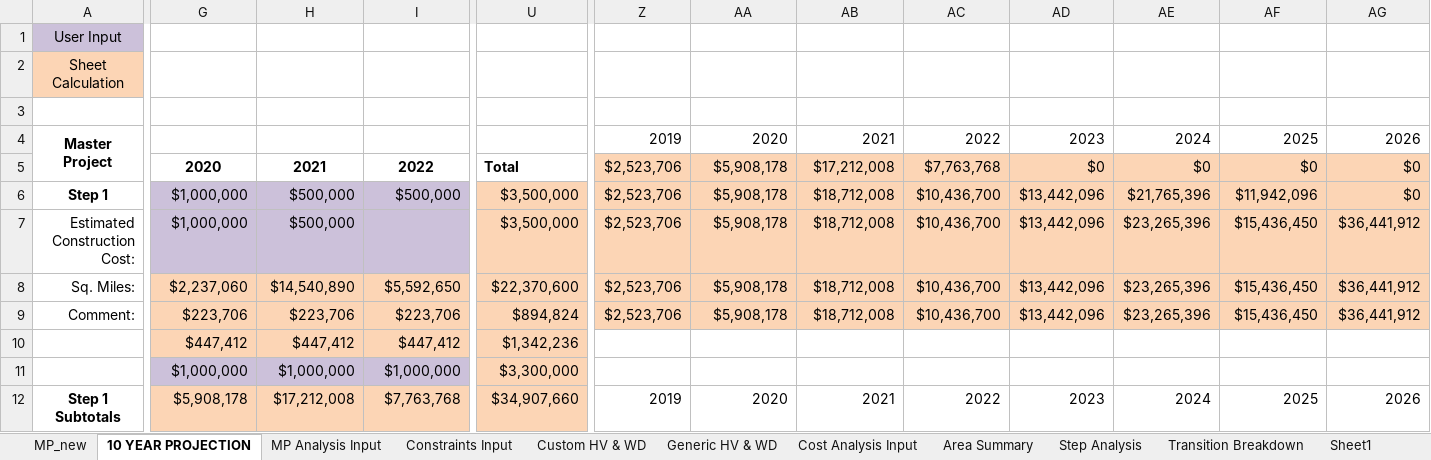
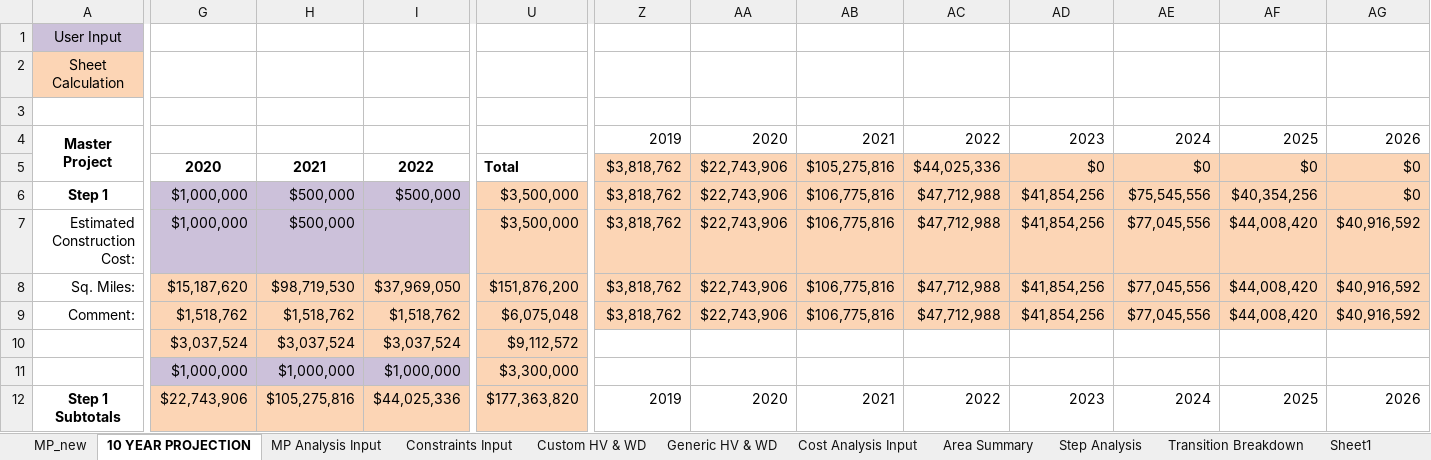
Before and after one commit to jwbannister/master_proj, an Excel workbook: MP LAUNCHPAD SPLIT DCAS.xlsx, sheet 10 YEAR PROJECTION, drawn as a sheet; only a part is shown, gaps mark what is left out; values as stored, in another font and other column widths than the file's, no borders; charts and pictures not drawn; removed rows and columns are numbered as before the commit, all else as after; rows hold the shown columns only; the diff covers the shown part only; the diff names each change by its address in the sheet, - before the commit and + after, or states it on an @@ line.

```diff
--- a/MP LAUNCHPAD SPLIT DCAS.xlsx (sheet 10 YEAR PROJECTION)
+++ b/MP LAUNCHPAD SPLIT DCAS.xlsx (sheet 10 YEAR PROJECTION)
-Z5:Z7: $2,523,706
+Z5:Z7: $3,818,762
-AA5:AA7: $5,908,178
+AA5:AA7: $22,743,906
-AB5: $17,212,008
+AB5: $105,275,816
-AC5: $7,763,768
+AC5: $44,025,336
-AB6:AB7: $18,712,008
+AB6:AB7: $106,775,816
-AC6:AC7: $10,436,700
+AC6:AC7: $47,712,988
-AD6:AD7: $13,442,096
+AD6:AD7: $41,854,256
-AE6: $21,765,396
+AE6: $75,545,556
-AF6: $11,942,096
+AF6: $40,354,256
-AE7: $23,265,396
+AE7: $77,045,556
-AF7: $15,436,450
+AF7: $44,008,420
-AG7: $36,441,912
+AG7: $40,916,592
-row 8: Sq. Miles: | $2,237,060 | $14,540,890 | $5,592,650 | $22,370,600 | $2,523,706 | $5,908,178 | $18,712,008 | $10,436,700 | $13,442,096 | $23,265,396 | $15,436,450 | $36,441,912
-row 9: Comment: | $223,706 | $223,706 | $223,706 | $894,824 | $2,523,706 | $5,908,178 | $18,712,008 | $10,436,700 | $13,442,096 | $23,265,396 | $15,436,450 | $36,441,912
-row 10:  | $447,412 | $447,412 | $447,412 | $1,342,236
+row 8: Sq. Miles: | $15,187,620 | $98,719,530 | $37,969,050 | $151,876,200 | $3,818,762 | $22,743,906 | $106,775,816 | $47,712,988 | $41,854,256 | $77,045,556 | $44,008,420 | $40,916,592
+row 9: Comment: | $1,518,762 | $1,518,762 | $1,518,762 | $6,075,048 | $3,818,762 | $22,743,906 | $106,775,816 | $47,712,988 | $41,854,256 | $77,045,556 | $44,008,420 | $40,916,592
+row 10:  | $3,037,524 | $3,037,524 | $3,037,524 | $9,112,572
-G12: $5,908,178
+G12: $22,743,906
-H12: $17,212,008
+H12: $105,275,816
-I12: $7,763,768
+I12: $44,025,336
-U12: $34,907,660
+U12: $177,363,820
```
Also changed, not shown: 8 added rows, 8 removed rows and 133 edited cells elsewhere in this sheet, sheet Step Analysis, sheet MP_new, sheet Area Summary, sheet Cost Analysis Input, sheet Sheet1, charts or pictures, 1 other file.
